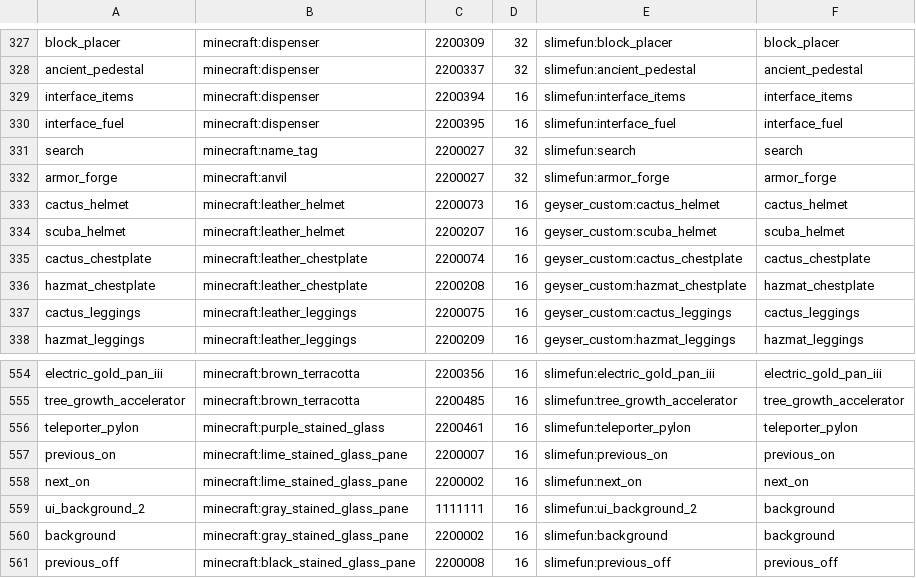
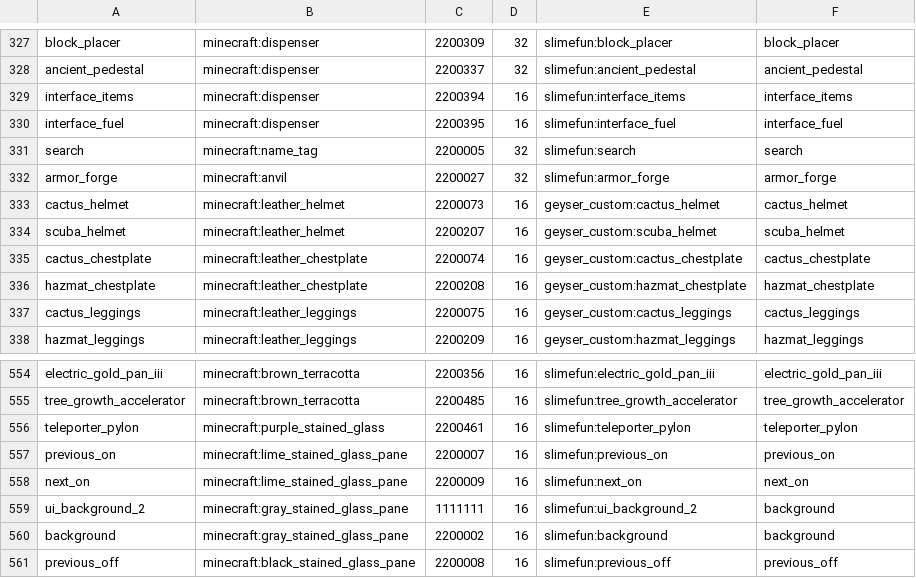
Before and after one commit to MONAKASERVER/Slimefun-Geyser-Extension, a TSV file: src/main/resources/slimefun-items.tsv, drawn as a sheet; only a part is shown, gaps mark what is left out.

Commit message:
fix: refresh Slimefun Bedrock item mappings

```diff
--- a/src/main/resources/slimefun-items.tsv
+++ b/src/main/resources/slimefun-items.tsv
@@ -330,3 +330,3 @@ interface_items	minecraft:dispenser	2200394	16	slimefun:interface_items	interfac
 interface_fuel	minecraft:dispenser	2200395	16	slimefun:interface_fuel	interface_fuel
-search	minecraft:name_tag	2200027	32	slimefun:search	search
+search	minecraft:name_tag	2200005	32	slimefun:search	search
 armor_forge	minecraft:anvil	2200027	32	slimefun:armor_forge	armor_forge
@@ -557,3 +557,3 @@ teleporter_pylon	minecraft:purple_stained_glass	2200461	16	slimefun:teleporter_p
 previous_on	minecraft:lime_stained_glass_pane	2200007	16	slimefun:previous_on	previous_on
-next_on	minecraft:lime_stained_glass_pane	2200002	16	slimefun:next_on	next_on
+next_on	minecraft:lime_stained_glass_pane	2200009	16	slimefun:next_on	next_on
 ui_background_2	minecraft:gray_stained_glass_pane	1111111	16	slimefun:ui_background_2	background
```
Also changed, not shown: 1 other file.
